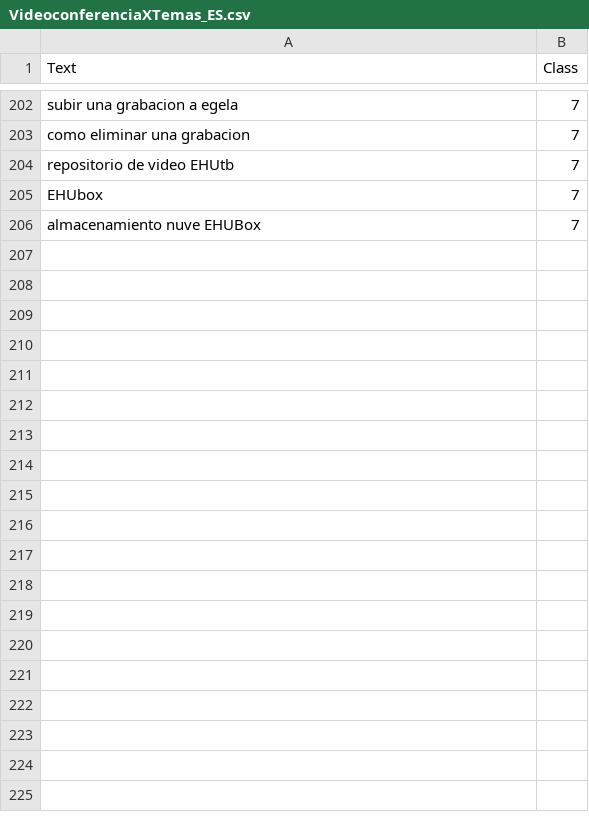
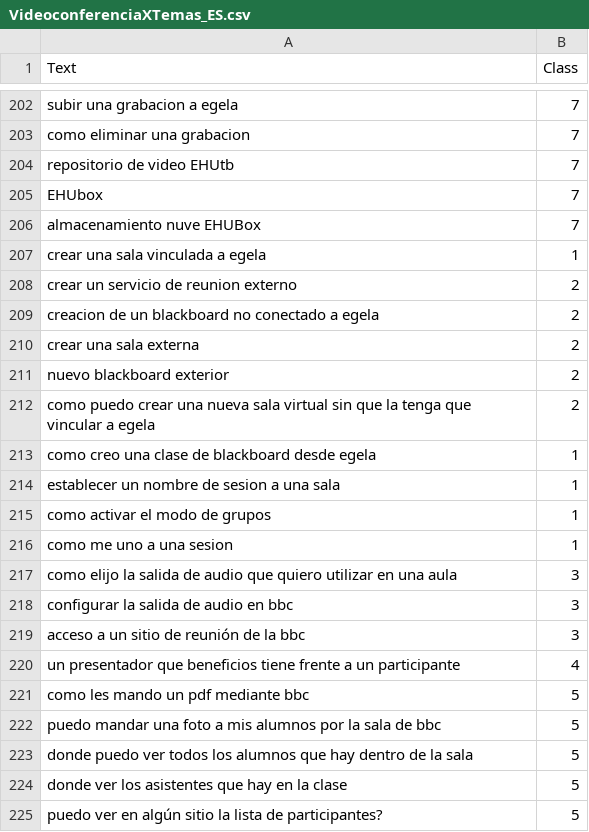
Before and after one commit to nereamonas/chatbot, a CSV file: archivos/csv/VideoconferenciaXTemas_ES.csv, drawn as a sheet; only a part is shown, gaps mark what is left out; the diff covers the shown part only; the diff names each change by its address in the sheet, - before the commit and + after, or states it on an @@ line.

```diff
--- a/archivos/csv/VideoconferenciaXTemas_ES.csv
+++ b/archivos/csv/VideoconferenciaXTemas_ES.csv
+row 207: crear una sala vinculada a egela | 1
+row 208: crear un servicio de reunion externo | 2
+row 209: creacion de un blackboard no conectado a egela | 2
+row 210: crear una sala externa | 2
+row 211: nuevo blackboard exterior | 2
+row 212: como puedo crear una nueva sala virtual sin que la tenga que vincular a egela | 2
+row 213: como creo una clase de blackboard desde egela | 1
+row 214: establecer un nombre de sesion a una sala | 1
+row 215: como activar el modo de grupos | 1
+row 216: como me uno a una sesion | 1
+row 217: como elijo la salida de audio que quiero utilizar en una aula | 3
+row 218: configurar la salida de audio en bbc | 3
+row 219: acceso a un sitio de reunión de la bbc | 3
+row 220: un presentador que beneficios tiene frente a un participante | 4
+row 221: como les mando un pdf mediante bbc | 5
+row 222: puedo mandar una foto a mis alumnos por la sala de bbc | 5
+row 223: donde puedo ver todos los alumnos que hay dentro de la sala | 5
+row 224: donde ver los asistentes que hay en la clase | 5
+row 225: puedo ver en algún sitio la lista de participantes? | 5
```
Also changed, not shown: 9 added rows elsewhere in this file, archivos/csv/CuestionariosXTemas_ESCapado.csv, archivos/csv/VideoconferenciaXTemas_ESCapado.csv, 17 other files.
